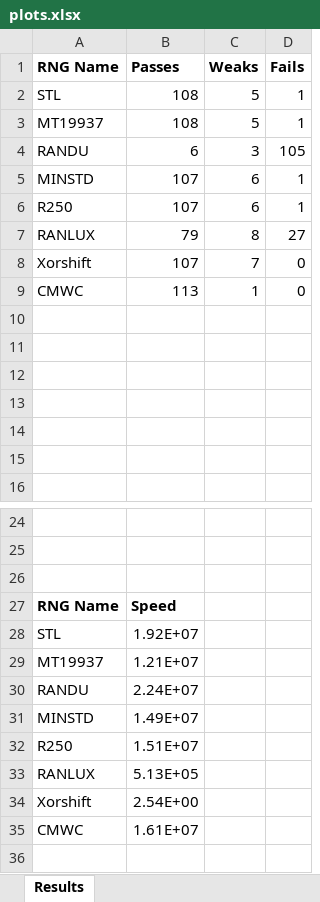
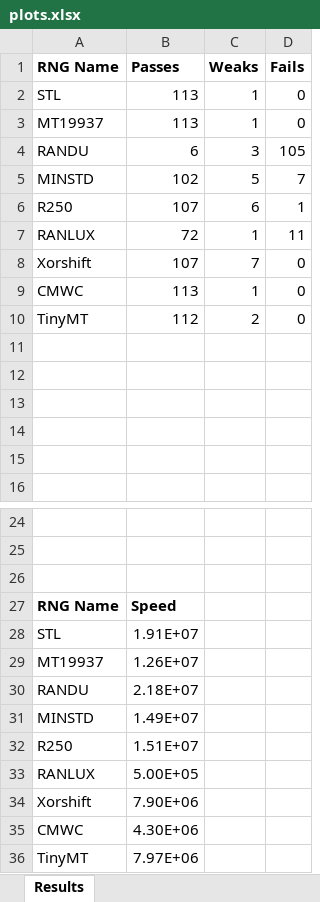
Before and after one commit to kashev/rngs, an Excel workbook: results/plots.xlsx, sheet Results, drawn as a sheet; only a part is shown, gaps mark what is left out; values as stored, in another font and other column widths than the file's, no borders; charts and pictures not drawn; removed rows and columns are numbered as before the commit, all else as after; the diff names each change by its address in the sheet, - before the commit and + after, or states it on an @@ line.

Commit message:
adding finished data into report

```diff
--- a/results/plots.xlsx (sheet Results)
+++ b/results/plots.xlsx (sheet Results)
-row 2: STL | 108 | 5 | 1
-row 3: MT19937 | 108 | 5 | 1
+row 2: STL | 113 | 1 | 0
+row 3: MT19937 | 113 | 1 | 0
-row 5: MINSTD | 107 | 6 | 1
+row 5: MINSTD | 102 | 5 | 7
-row 7: RANLUX | 79 | 8 | 27
+row 7: RANLUX | 72 | 1 | 11
-row 10: (empty)
+row 10: TinyMT | 112 | 2 | 0
-B28 (Passes): 1.92E+07
+B28 (Passes): 1.91E+07
-B29 (Passes): 1.21E+07
+B29 (Passes): 1.26E+07
-B30 (Passes): 2.24E+07
+B30 (Passes): 2.18E+07
-B33 (Passes): 5.13E+05
+B33 (Passes): 5.00E+05
-B34 (Passes): 2.54E+00
+B34 (Passes): 7.90E+06
-B35 (Passes): 1.61E+07
+B35 (Passes): 4.30E+06
+row 36: TinyMT | 7.97E+06
```
Also changed, not shown: charts or pictures, 6 other files.
